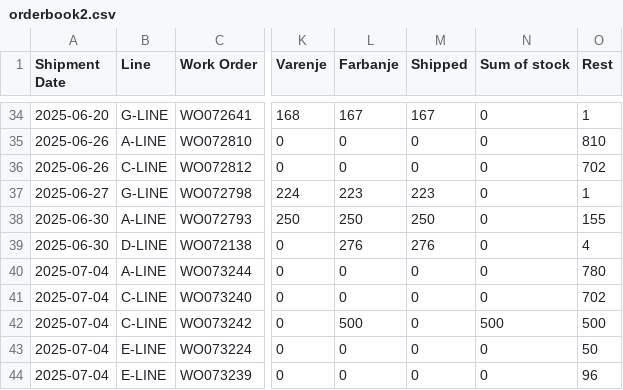
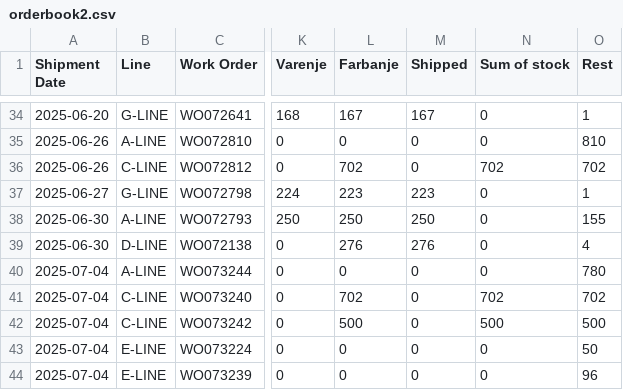
Before and after one commit to c4k120/testing, a CSV file: orderbook2.csv, drawn as a sheet; only a part is shown, gaps mark what is left out; the diff names each change by its address in the sheet, - before the commit and + after, or states it on an @@ line.

Commit message:
Update orderbook2.csv

```diff
--- a/orderbook2.csv
+++ b/orderbook2.csv
-L36 (Farbanje): 0
+L36 (Farbanje): 702
-N36 (Sum of stock): 0
+N36 (Sum of stock): 702
-L41 (Farbanje): 0
+L41 (Farbanje): 702
-N41 (Sum of stock): 0
+N41 (Sum of stock): 702
```
